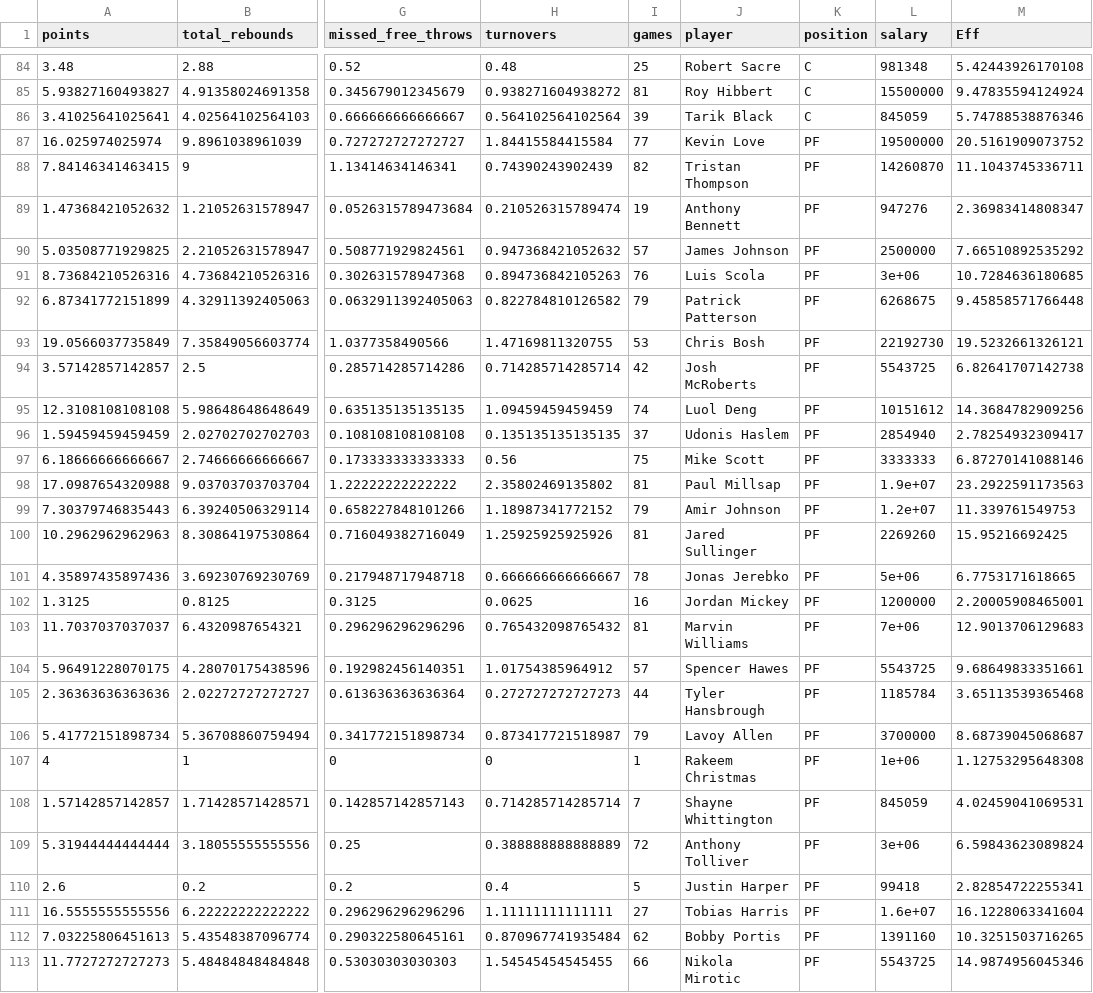
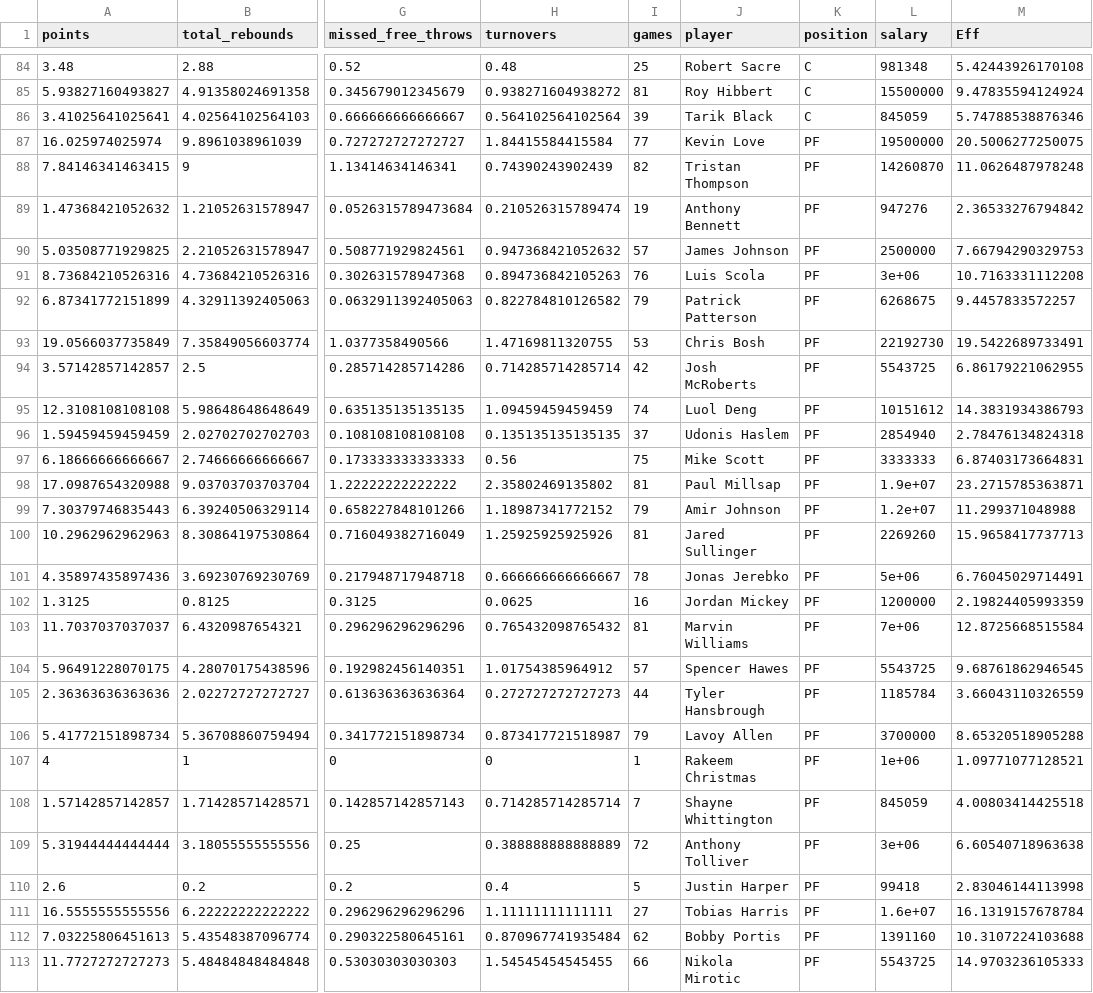
Before and after one commit to girishbalaji/NBA-Player-Analytics-2015, a CSV file: data/cleandata/eff_salary_stats.csv, drawn as a sheet; only a part is shown, gaps mark what is left out; the diff covers the shown part only; the diff names each change by its address in the sheet, - before the commit and + after, or states it on an @@ line.

```diff
--- a/data/cleandata/eff_salary_stats.csv
+++ b/data/cleandata/eff_salary_stats.csv
-M87 (Eff): 20.5161909073752
+M87 (Eff): 20.5006277250075
-M88 (Eff): 11.1043745336711
+M88 (Eff): 11.0626487978248
-M89 (Eff): 2.36983414808347
+M89 (Eff): 2.36533276794842
-M90 (Eff): 7.66510892535292
+M90 (Eff): 7.66794290329753
-M91 (Eff): 10.7284636180685
+M91 (Eff): 10.7163331112208
-M92 (Eff): 9.45858571766448
+M92 (Eff): 9.4457833572257
-M93 (Eff): 19.5232661326121
+M93 (Eff): 19.5422689733491
-M94 (Eff): 6.82641707142738
+M94 (Eff): 6.86179221062955
-M95 (Eff): 14.3684782909256
+M95 (Eff): 14.3831934386793
-M96 (Eff): 2.78254932309417
+M96 (Eff): 2.78476134824318
-M97 (Eff): 6.87270141088146
+M97 (Eff): 6.87403173664831
-M98 (Eff): 23.2922591173563
+M98 (Eff): 23.2715785363871
-M99 (Eff): 11.339761549753
+M99 (Eff): 11.299371048988
-M100 (Eff): 15.95216692425
+M100 (Eff): 15.9658417737713
-M101 (Eff): 6.7753171618665
+M101 (Eff): 6.76045029714491
-M102 (Eff): 2.20005908465001
+M102 (Eff): 2.19824405993359
-M103 (Eff): 12.9013706129683
+M103 (Eff): 12.8725668515584
-M104 (Eff): 9.68649833351661
+M104 (Eff): 9.68761862946545
-M105 (Eff): 3.65113539365468
+M105 (Eff): 3.66043110326559
-M106 (Eff): 8.68739045068687
+M106 (Eff): 8.65320518905288
-M107 (Eff): 1.12753295648308
+M107 (Eff): 1.09771077128521
-M108 (Eff): 4.02459041069531
+M108 (Eff): 4.00803414425518
-M109 (Eff): 6.59843623089824
+M109 (Eff): 6.60540718963638
-M110 (Eff): 2.82854722255341
+M110 (Eff): 2.83046144113998
-M111 (Eff): 16.1228063341604
+M111 (Eff): 16.1319157678784
-M112 (Eff): 10.3251503716265
+M112 (Eff): 10.3107224103688
-M113 (Eff): 14.9874956045346
+M113 (Eff): 14.9703236105333
```
Also changed, not shown: 71 edited cells elsewhere in this file, 1 other file.
